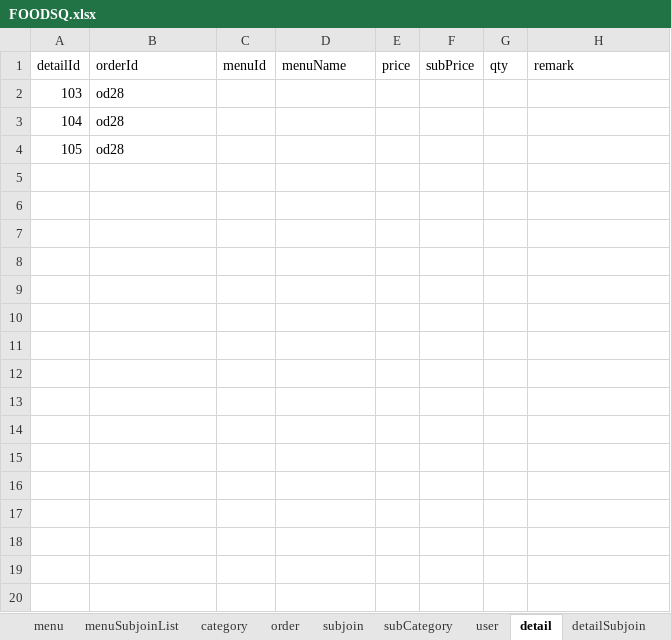
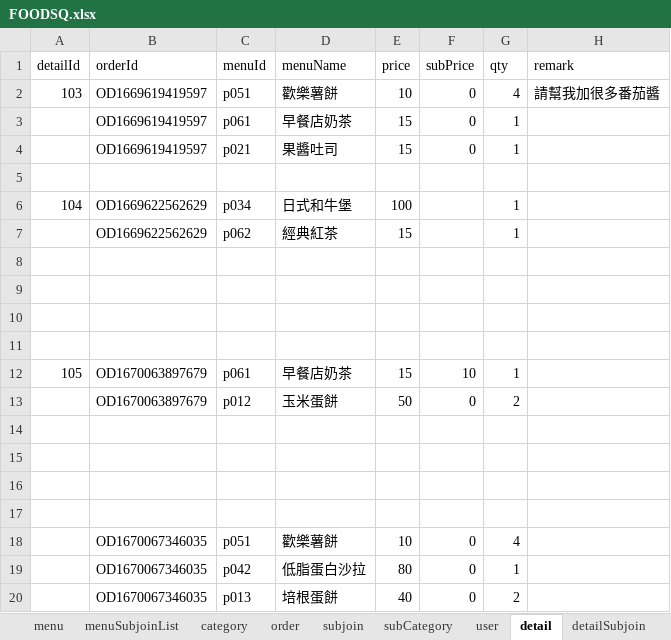
Before and after one commit to sunnylin0/FoodTT, an Excel workbook: database/FOODSQ.xlsx, sheet detail, drawn as a sheet; only a part is shown; values as stored, in another font and other column widths than the file's, no borders; addresses are those after the commit; the diff covers the shown part only; the diff names each change by its address in the sheet, - before the commit and + after, or states it on an @@ line.

```diff
--- a/database/FOODSQ.xlsx (sheet detail)
+++ b/database/FOODSQ.xlsx (sheet detail)
+row 2: 103 | OD1669619419597 | p051 | 歡樂薯餅 | 10 | 0 | 4 | 請幫我加很多番茄醬
+row 3:  | OD1669619419597 | p061 | 早餐店奶茶 | 15 | 0 | 1
+row 4:  | OD1669619419597 | p021 | 果醬吐司 | 15 | 0 | 1
-row 5: 103 | od28
+row 5: (empty)
+row 6: 104 | OD1669622562629 | p034 | 日式和牛堡 | 100 |  | 1
+row 7:  | OD1669622562629 | p062 | 經典紅茶 | 15 |  | 1
-row 8: 104 | od28
+row 8: (empty)
-row 9: 105 | od28
+row 9: (empty)
+row 10: (empty)
+row 11: (empty)
+row 12: 105 | OD1670063897679 | p061 | 早餐店奶茶 | 15 | 10 | 1
+row 13:  | OD1670063897679 | p012 | 玉米蛋餅 | 50 | 0 | 2
+row 14: (empty)
+row 15: (empty)
+row 16: (empty)
+row 17: (empty)
+row 18:  | OD1670067346035 | p051 | 歡樂薯餅 | 10 | 0 | 4
+row 19:  | OD1670067346035 | p042 | 低脂蛋白沙拉 | 80 | 0 | 1
+row 20:  | OD1670067346035 | p013 | 培根蛋餅 | 40 | 0 | 2
```
Also changed, not shown: 25 added rows elsewhere in this sheet, sheet menuSubjoinList, sheet menu, sheet order, sheet user, sheet subjoin, sheet subCategory, 1 other file.
